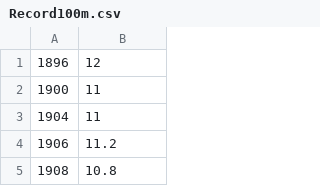
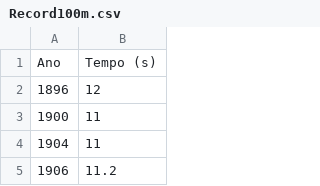
Before and after one commit to claudiodtbarros/introML-LNCC, a CSV file: Record100m.csv, drawn as a sheet; only a part is shown; the shorter side is filled out with more unchanged rows; the diff names each change by its address in the sheet, - before the commit and + after, or states it on an @@ line.

Commit message:
Update Record100m.csv

```diff
--- a/Record100m.csv
+++ b/Record100m.csv
+row 1: Ano | Tempo (s)
```
